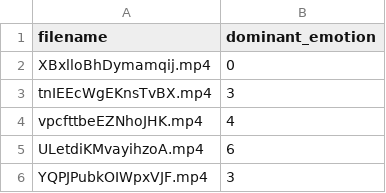
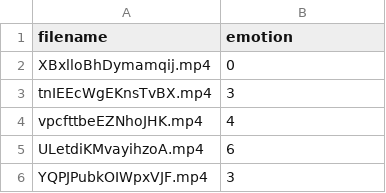
Before and after one commit to LidiyaKlimina/hak_ecat, a CSV file: IIchsniki.csv, drawn as a sheet; only a part is shown.

Commit message:
csv done

```diff
--- a/IIchsniki.csv
+++ b/IIchsniki.csv
@@ -1,2 +1,2 @@
-filename,dominant_emotion
+filename,emotion
 XBxlloBhDymamqij.mp4,0
```
